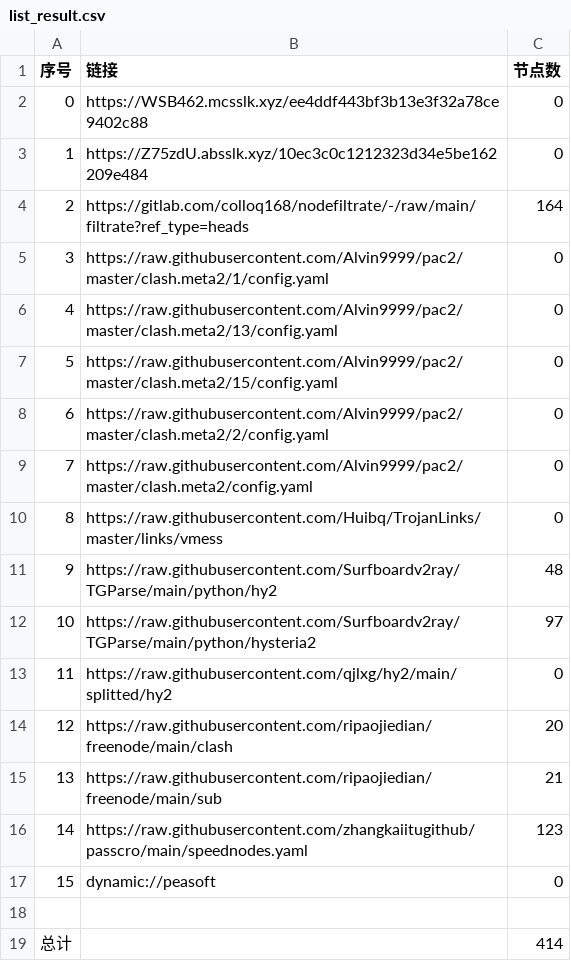
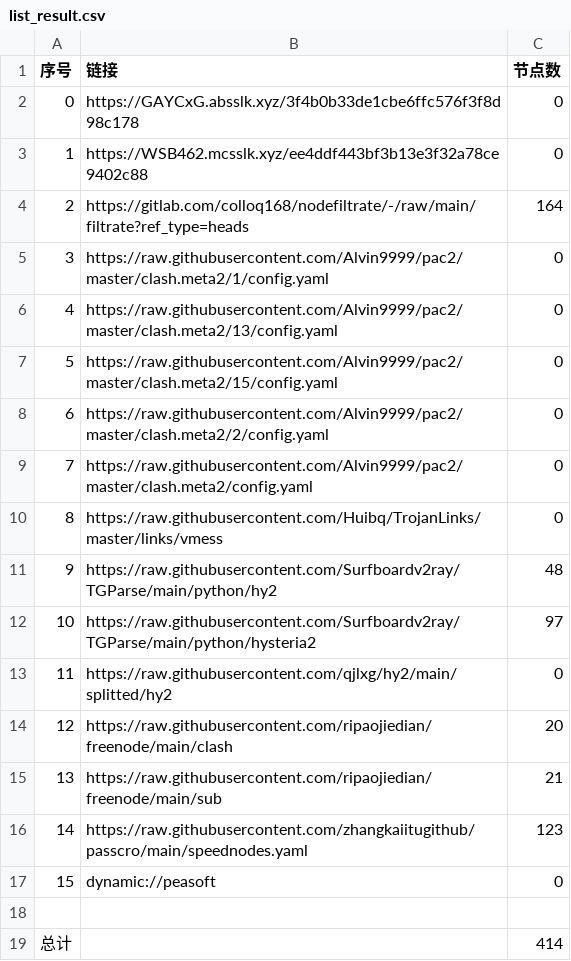
Before and after one commit to suanxidanian/AutoMergePublicNodes, a CSV file: list_result.csv, drawn as a sheet.

```diff
--- a/list_result.csv
+++ b/list_result.csv
@@ -1,4 +1,4 @@
 序号,链接,节点数
-0,https://WSB462.mcsslk.xyz/ee4ddf443bf3b13e3f32a78ce9402c88,0
-1,https://Z75zdU.absslk.xyz/10ec3c0c1212323d34e5be162209e484,0
+0,https://GAYCxG.absslk.xyz/3f4b0b33de1cbe6ffc576f3f8d98c178,0
+1,https://WSB462.mcsslk.xyz/ee4ddf443bf3b13e3f32a78ce9402c88,0
 2,https://gitlab.com/colloq168/nodefiltrate/-/raw/main/filtrate?ref_type=heads,164
```
Also changed, not shown: 5 other files.
